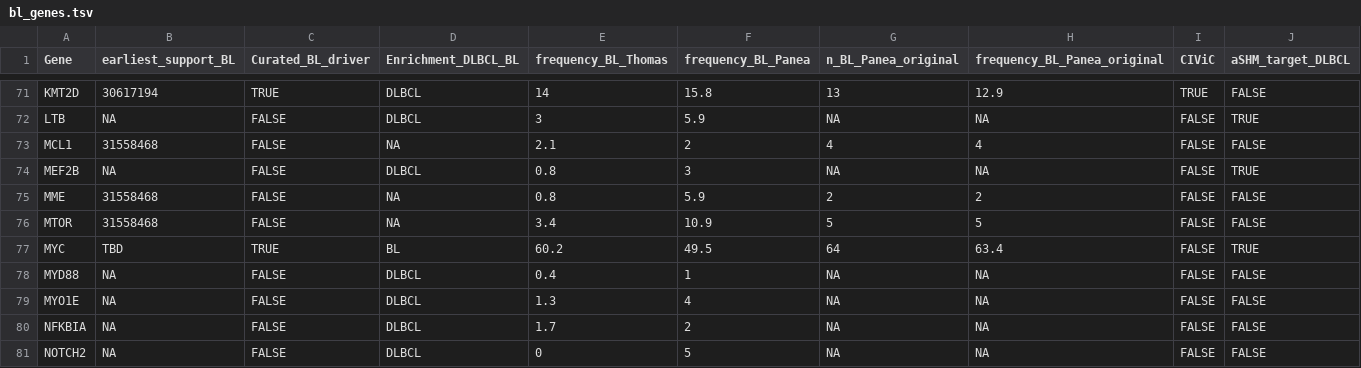
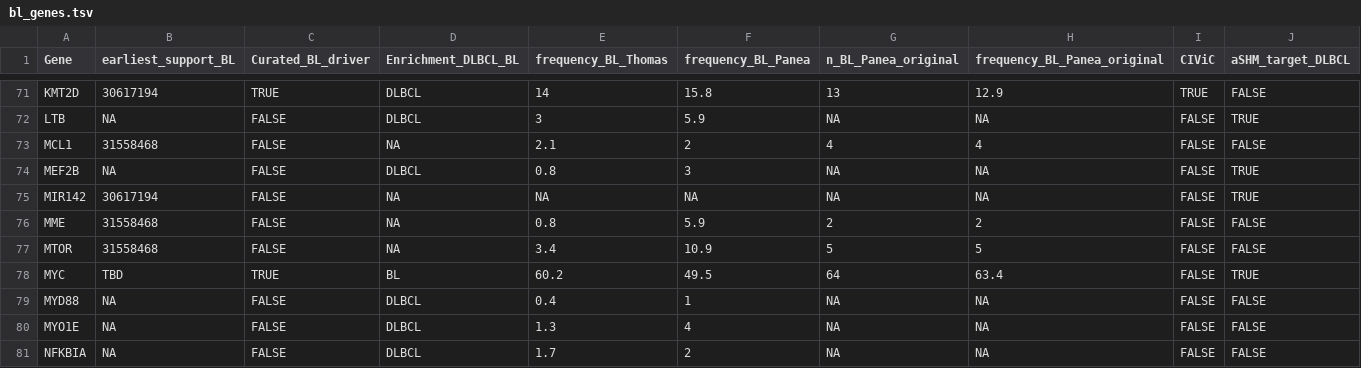
Before and after one commit to morinlab/LLMPP, a TSV file: resources/curated/bl_genes.tsv, drawn as a sheet; only a part is shown, gaps mark what is left out; the shorter side is filled out with more unchanged rows; rows hold the shown columns only; the diff names each change by its address in the sheet, - before the commit and + after, or states it on an @@ line.

```diff
--- a/resources/curated/bl_genes.tsv
+++ b/resources/curated/bl_genes.tsv
+row 75: MIR142 | 30617194 | FALSE | NA | NA | NA | NA | NA | FALSE | TRUE
```
Also changed, not shown: resources/curated/dlbcl_genes_with_mutation_frequencies.tsv.
